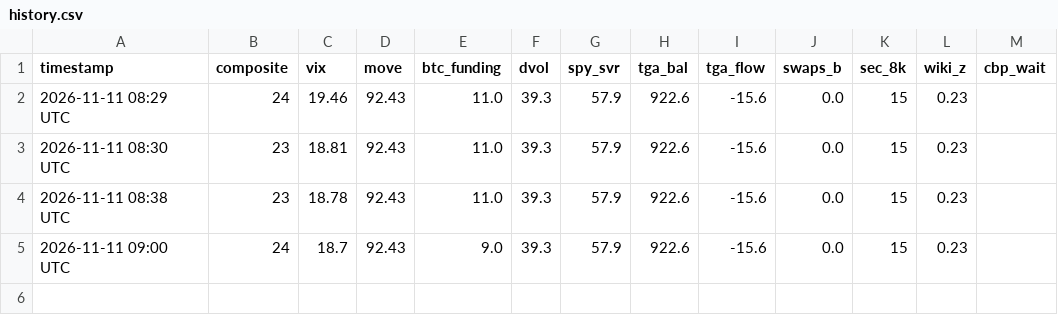
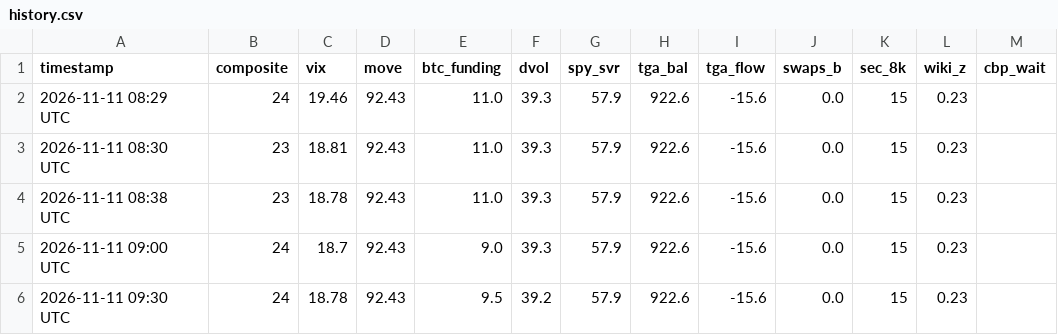
Before and after one commit to hartmutnese-stack/open-market-weather, a CSV file: history.csv, drawn as a sheet.

```diff
--- a/history.csv
+++ b/history.csv
@@ -5 +5,2 @@ timestamp,composite,vix,move,btc_funding,dvol,spy_svr,tga_bal,tga_flow,swaps_b,s
 2026-11-11 09:00 UTC,24,18.7,92.43,9.0,39.3,57.9,922.6,-15.6,0.0,15,0.23,
+2026-11-11 09:30 UTC,24,18.78,92.43,9.5,39.2,57.9,922.6,-15.6,0.0,15,0.23,
```
Also changed, not shown: 3 other files.
